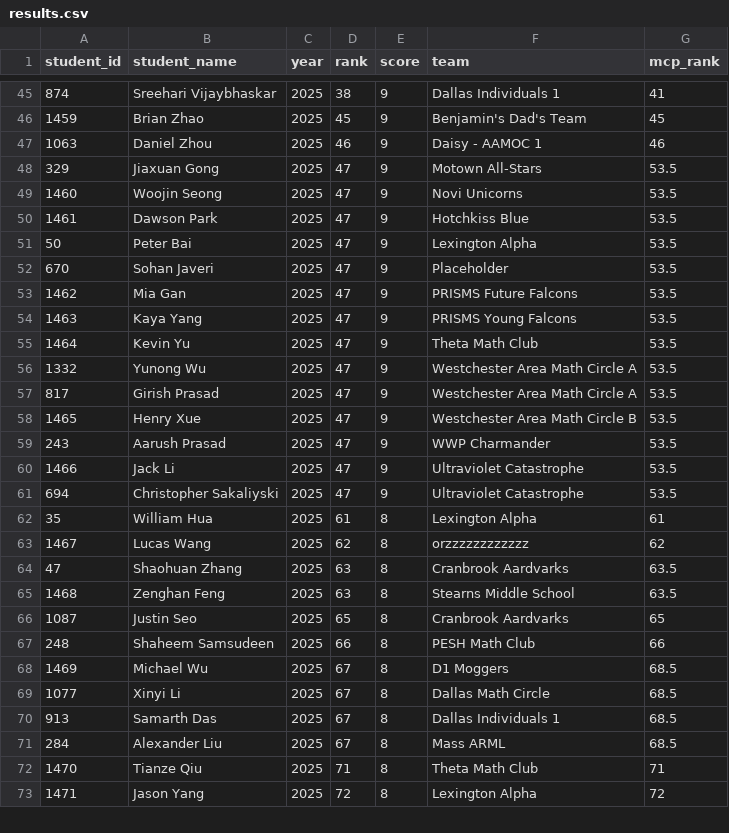
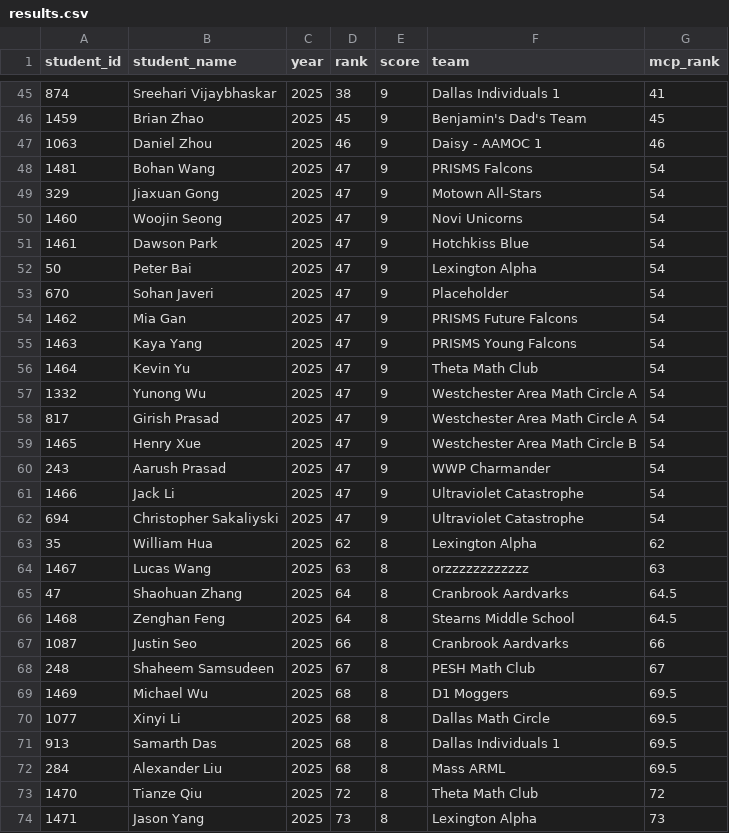
Before and after one commit to x-du/math-competition, a CSV file: database/contests/mmaths/year=2025/results.csv, drawn as a sheet; only a part is shown, gaps mark what is left out; the diff covers the shown part only.

Commit message:
Update mmaths 2025 results

```diff
--- a/database/contests/mmaths/year=2025/results.csv
+++ b/database/contests/mmaths/year=2025/results.csv
@@ -47,27 +47,28 @@ student_id,student_name,year,rank,score,team,mcp_rank
 1063,Daniel Zhou,2025,46,9,Daisy - AAMOC 1,46
-329,Jiaxuan Gong,2025,47,9,Motown All-Stars,53.5
-1460,Woojin Seong,2025,47,9,Novi Unicorns,53.5
-1461,Dawson Park,2025,47,9,Hotchkiss Blue,53.5
-50,Peter Bai,2025,47,9,Lexington Alpha,53.5
-670,Sohan Javeri,2025,47,9,Placeholder,53.5
-1462,Mia Gan,2025,47,9,PRISMS Future Falcons,53.5
-1463,Kaya Yang,2025,47,9,PRISMS Young Falcons,53.5
-1464,Kevin Yu,2025,47,9,Theta Math Club,53.5
-1332,Yunong Wu,2025,47,9,Westchester Area Math Circle A,53.5
-817,Girish Prasad,2025,47,9,Westchester Area Math Circle A,53.5
-1465,Henry Xue,2025,47,9,Westchester Area Math Circle B,53.5
-243,Aarush Prasad,2025,47,9,WWP Charmander,53.5
-1466,Jack Li,2025,47,9,Ultraviolet Catastrophe,53.5
-694,Christopher Sakaliyski,2025,47,9,Ultraviolet Catastrophe,53.5
-35,William Hua,2025,61,8,Lexington Alpha,61
-1467,Lucas Wang,2025,62,8,orzzzzzzzzzzzz,62
-47,Shaohuan Zhang,2025,63,8,Cranbrook Aardvarks,63.5
-1468,Zenghan Feng,2025,63,8,Stearns Middle School,63.5
-1087,Justin Seo,2025,65,8,Cranbrook Aardvarks,65
-248,Shaheem Samsudeen,2025,66,8,PESH Math Club,66
-1469,Michael Wu,2025,67,8,D1 Moggers,68.5
-1077,Xinyi Li,2025,67,8,Dallas Math Circle,68.5
-913,Samarth Das,2025,67,8,Dallas Individuals 1,68.5
-284,Alexander Liu,2025,67,8,Mass ARML,68.5
-1470,Tianze Qiu,2025,71,8,Theta Math Club,71
-1471,Jason Yang,2025,72,8,Lexington Alpha,72
+1481,Bohan Wang,2025,47,9,PRISMS Falcons,54
+329,Jiaxuan Gong,2025,47,9,Motown All-Stars,54
+1460,Woojin Seong,2025,47,9,Novi Unicorns,54
+1461,Dawson Park,2025,47,9,Hotchkiss Blue,54
+50,Peter Bai,2025,47,9,Lexington Alpha,54
+670,Sohan Javeri,2025,47,9,Placeholder,54
+1462,Mia Gan,2025,47,9,PRISMS Future Falcons,54
+1463,Kaya Yang,2025,47,9,PRISMS Young Falcons,54
+1464,Kevin Yu,2025,47,9,Theta Math Club,54
+1332,Yunong Wu,2025,47,9,Westchester Area Math Circle A,54
+817,Girish Prasad,2025,47,9,Westchester Area Math Circle A,54
+1465,Henry Xue,2025,47,9,Westchester Area Math Circle B,54
+243,Aarush Prasad,2025,47,9,WWP Charmander,54
+1466,Jack Li,2025,47,9,Ultraviolet Catastrophe,54
+694,Christopher Sakaliyski,2025,47,9,Ultraviolet Catastrophe,54
+35,William Hua,2025,62,8,Lexington Alpha,62
+1467,Lucas Wang,2025,63,8,orzzzzzzzzzzzz,63
+47,Shaohuan Zhang,2025,64,8,Cranbrook Aardvarks,64.5
+1468,Zenghan Feng,2025,64,8,Stearns Middle School,64.5
+1087,Justin Seo,2025,66,8,Cranbrook Aardvarks,66
+248,Shaheem Samsudeen,2025,67,8,PESH Math Club,67
+1469,Michael Wu,2025,68,8,D1 Moggers,69.5
+1077,Xinyi Li,2025,68,8,Dallas Math Circle,69.5
+913,Samarth Das,2025,68,8,Dallas Individuals 1,69.5
+284,Alexander Liu,2025,68,8,Mass ARML,69.5
+1470,Tianze Qiu,2025,72,8,Theta Math Club,72
+1471,Jason Yang,2025,73,8,Lexington Alpha,73
```
Also changed, not shown: 1 removed row and 28 edited cells elsewhere in this file, 2 other files.
